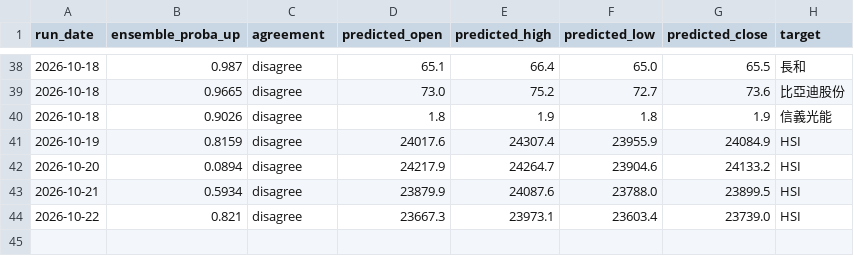
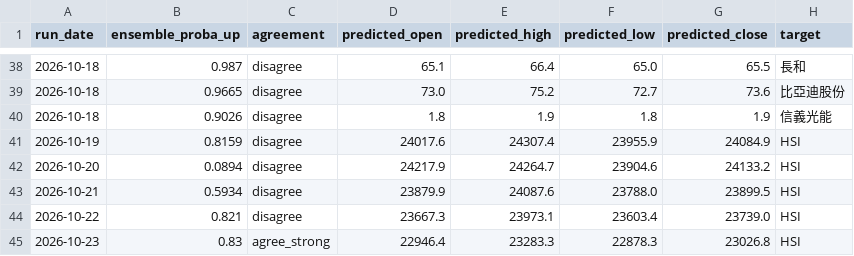
Before and after one commit to curvehen/HSI_v2, a CSV file: predictions/prediction_history.csv, drawn as a sheet; only a part is shown, gaps mark what is left out; the diff names each change by its address in the sheet, - before the commit and + after, or states it on an @@ line.

```diff
--- a/predictions/prediction_history.csv
+++ b/predictions/prediction_history.csv
+row 45: 2026-10-23 | 0.83 | agree_strong | 22946.4 | 23283.3 | 22878.3 | 23026.8 | HSI
```
Also changed, not shown: 1 other file.
